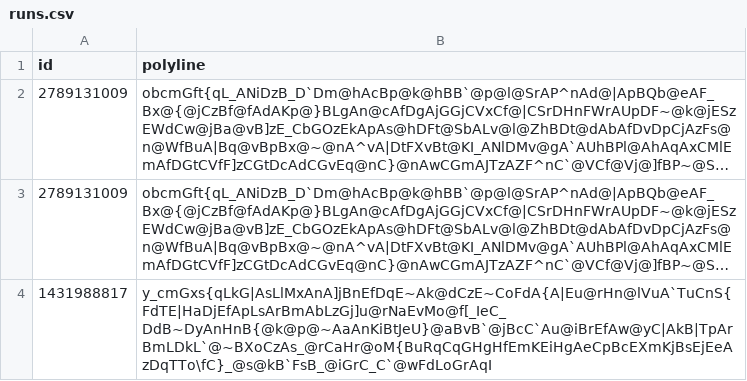
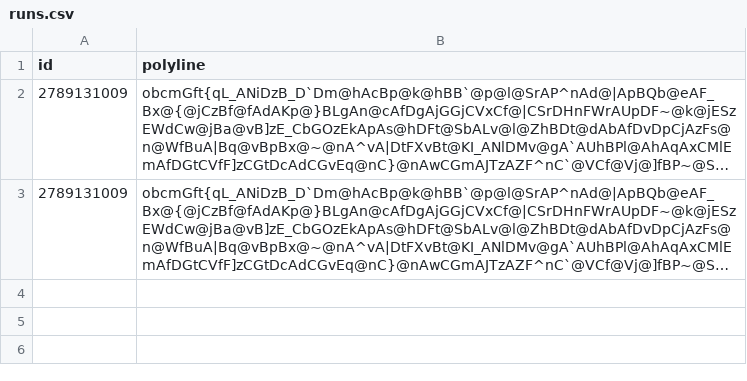
Before and after one commit to lislel/strava, a CSV file: runs.csv, drawn as a sheet; long unchanged cells end in …; the diff names each change by its address in the sheet, - before the commit and + after, or states it on an @@ line.

```diff
--- a/runs.csv
+++ b/runs.csv
-row 4: 1431988817 | y_cmGxs{qLkG|AsLlMxAnA]jBnEfDqE~Ak@dCzE~CoFdA{A|Eu@rHn@lVuA`TuCnS{FdTE|HaDjEfApLsArBmAbLzGj]u@rNaEvMo@f[_IeC_DdB~DyAnHnB{@k@p@~AaAnKiBtJeU}@aBvB`@jBcC`Au@iBrEfAw@yC|AkB|TpArBmLDkL`@~BXoCzAs_@rCaHr@oM{BuRqCqGHgHfEmKEiHgAeCpBcEXmKjBsEjEeAzDqTTo\fC}_@s@kB`FsB_@iGrC_C`@wFdLoGrAqI
```
Also changed, not shown: 7 other files.
